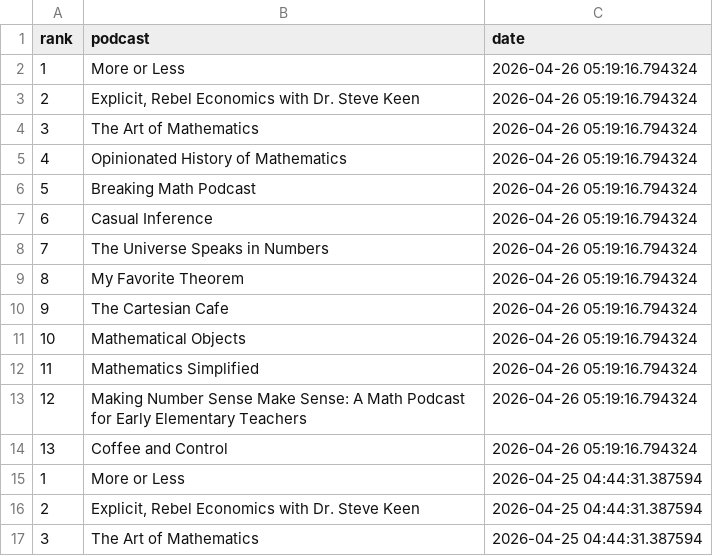
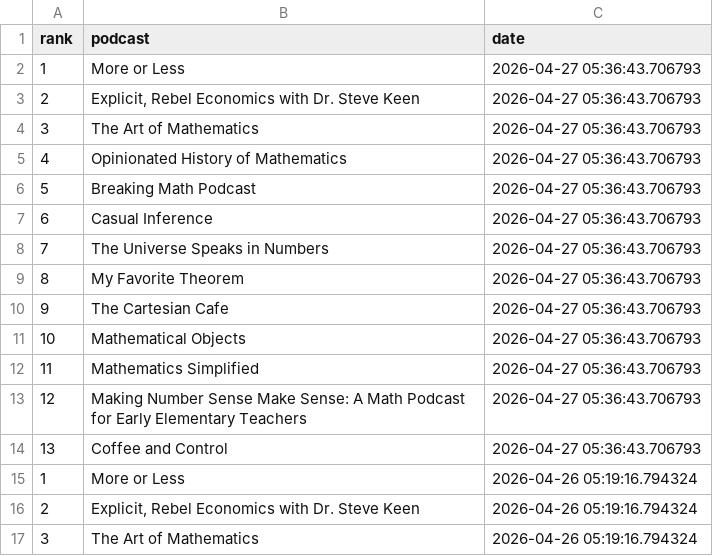
Before and after one commit to LucyMcGowan/math-podcast-rankings, a CSV file: podcast_rankings.csv, drawn as a sheet; only a part is shown; the shorter side is filled out with more unchanged rows; the diff names each change by its address in the sheet, - before the commit and + after, or states it on an @@ line.

```diff
--- a/podcast_rankings.csv
+++ b/podcast_rankings.csv
+row 2: 1 | More or Less | 2026-04-27 05:36:43.706793
+row 3: 2 | Explicit, Rebel Economics with Dr. Steve Keen | 2026-04-27 05:36:43.706793
+row 4: 3 | The Art of Mathematics | 2026-04-27 05:36:43.706793
+row 5: 4 | Opinionated History of Mathematics | 2026-04-27 05:36:43.706793
+row 6: 5 | Breaking Math Podcast | 2026-04-27 05:36:43.706793
+row 7: 6 | Casual Inference | 2026-04-27 05:36:43.706793
+row 8: 7 | The Universe Speaks in Numbers | 2026-04-27 05:36:43.706793
+row 9: 8 | My Favorite Theorem | 2026-04-27 05:36:43.706793
+row 10: 9 | The Cartesian Cafe | 2026-04-27 05:36:43.706793
+row 11: 10 | Mathematical Objects | 2026-04-27 05:36:43.706793
+row 12: 11 | Mathematics Simplified | 2026-04-27 05:36:43.706793
+row 13: 12 | Making Number Sense Make Sense: A Math Podcast for Early Elementary Teachers | 2026-04-27 05:36:43.706793
+row 14: 13 | Coffee and Control | 2026-04-27 05:36:43.706793
```
Also changed, not shown: 1 other file.
